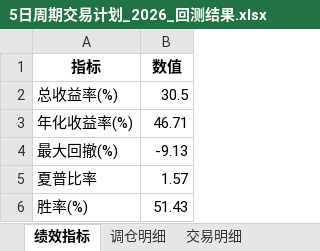
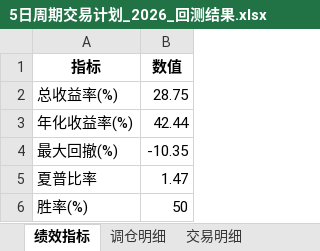
Before and after one commit to digital-era/AIPEBot, an Excel workbook: backtest/5日周期交易计划_2026_回测结果.xlsx, sheet 绩效指标, drawn as a sheet; values as stored, in another font and other column widths than the file's, no borders; the diff names each change by its address in the sheet, - before the commit and + after, or states it on an @@ line.

```diff
--- a/backtest/5日周期交易计划_2026_回测结果.xlsx (sheet 绩效指标)
+++ b/backtest/5日周期交易计划_2026_回测结果.xlsx (sheet 绩效指标)
-B2 (数值): 30.5
+B2 (数值): 28.75
-B3 (数值): 46.71
+B3 (数值): 42.44
-B4 (数值): -9.13
+B4 (数值): -10.35
-B5 (数值): 1.57
+B5 (数值): 1.47
-B6 (数值): 51.43
+B6 (数值): 50
```
Also changed, not shown: sheet 交易明细, sheet 调仓明细, 2 other files.
